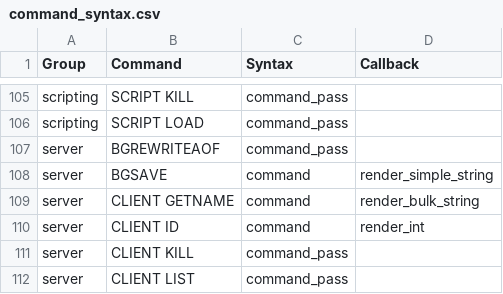
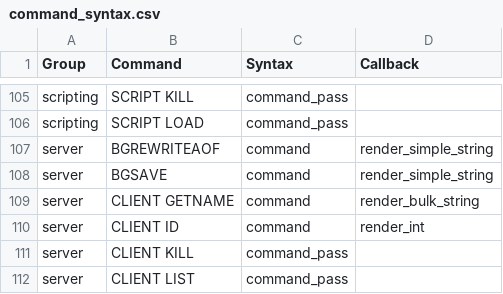
Before and after one commit to laixintao/iredis, a CSV file: iredis/data/command_syntax.csv, drawn as a sheet; only a part is shown, gaps mark what is left out.

Commit message:
BGREWRITEAOF

```diff
--- a/iredis/data/command_syntax.csv
+++ b/iredis/data/command_syntax.csv
@@ -106,3 +106,3 @@ scripting,SCRIPT KILL,command_pass,
 scripting,SCRIPT LOAD,command_pass,
-server,BGREWRITEAOF,command_pass,
+server,BGREWRITEAOF,command,render_simple_string
 server,BGSAVE,command,render_simple_string
```
